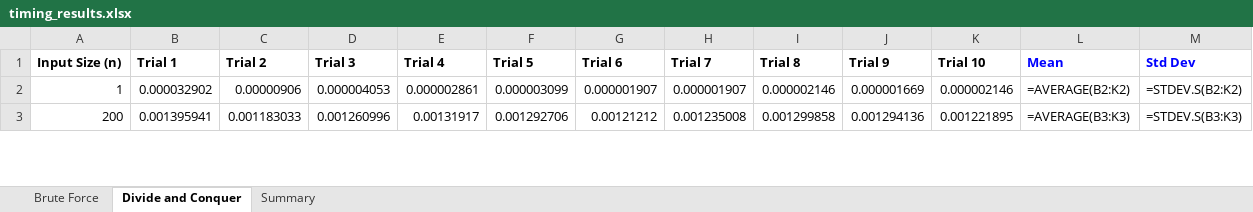
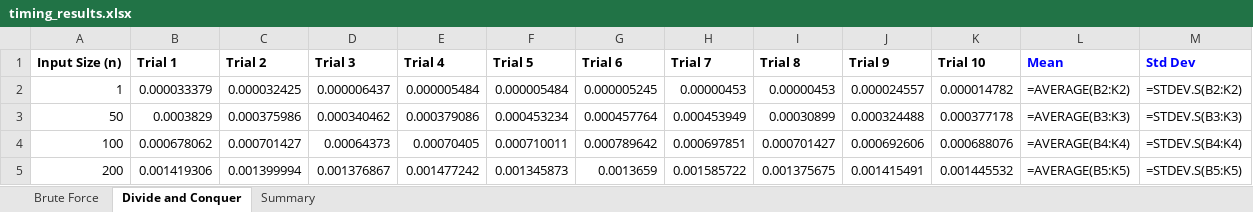
Before and after one commit to I7T5/ClosestPairOfPoints, an Excel workbook: timing_results.xlsx, sheet Divide and Conquer, drawn as a sheet; only a part is shown; values as stored, in another font and other column widths than the file's, no borders; formulas without a stored value are shown as written; addresses are those after the commit; the diff covers the shown part only; the diff names each change by its address in the sheet, - before the commit and + after, or states it on an @@ line.

```diff
--- a/timing_results.xlsx (sheet Divide and Conquer)
+++ b/timing_results.xlsx (sheet Divide and Conquer)
-B2 (Trial 1): 0.000032902
+B2 (Trial 1): 0.000033379
-C2 (Trial 2): 0.00000906
+C2 (Trial 2): 0.000032425
-D2 (Trial 3): 0.000004053
+D2 (Trial 3): 0.000006437
-E2 (Trial 4): 0.000002861
+E2 (Trial 4): 0.000005484
-F2 (Trial 5): 0.000003099
+F2 (Trial 5): 0.000005484
-G2 (Trial 6): 0.000001907
+G2 (Trial 6): 0.000005245
-H2 (Trial 7): 0.000001907
+H2 (Trial 7): 0.00000453
-I2 (Trial 8): 0.000002146
+I2 (Trial 8): 0.00000453
-J2 (Trial 9): 0.000001669
+J2 (Trial 9): 0.000024557
-K2 (Trial 10): 0.000002146
+K2 (Trial 10): 0.000014782
+row 3: 50 | 0.0003829 | 0.000375986 | 0.000340462 | 0.000379086 | 0.000453234 | 0.000457764 | 0.000453949 | 0.00030899 | 0.000324488 | 0.000377178 | =AVERAGE(B3:K3) | =STDEV.S(B3:K3)
+row 4: 100 | 0.000678062 | 0.000701427 | 0.00064373 | 0.00070405 | 0.000710011 | 0.000789642 | 0.000697851 | 0.000701427 | 0.000692606 | 0.000688076 | =AVERAGE(B4:K4) | =STDEV.S(B4:K4)
-B5 (Trial 1): 0.001395941
+B5 (Trial 1): 0.001419306
-C5 (Trial 2): 0.001183033
+C5 (Trial 2): 0.001399994
-D5 (Trial 3): 0.001260996
+D5 (Trial 3): 0.001376867
-E5 (Trial 4): 0.00131917
+E5 (Trial 4): 0.001477242
-F5 (Trial 5): 0.001292706
+F5 (Trial 5): 0.001345873
-G5 (Trial 6): 0.00121212
+G5 (Trial 6): 0.0013659
-H5 (Trial 7): 0.001235008
+H5 (Trial 7): 0.001585722
-I5 (Trial 8): 0.001299858
+I5 (Trial 8): 0.001375675
-J5 (Trial 9): 0.001294136
+J5 (Trial 9): 0.001415491
-K5 (Trial 10): 0.001221895
+K5 (Trial 10): 0.001445532
-L5 (Mean): =AVERAGE(B3:K3)
+L5 (Mean): =AVERAGE(B5:K5)
-M5 (Std Dev): =STDEV.S(B3:K3)
+M5 (Std Dev): =STDEV.S(B5:K5)
```
Also changed, not shown: 3 added rows, 2 removed rows and 24 edited cells elsewhere in this sheet, sheet Brute Force, sheet Summary, 22 other files.
